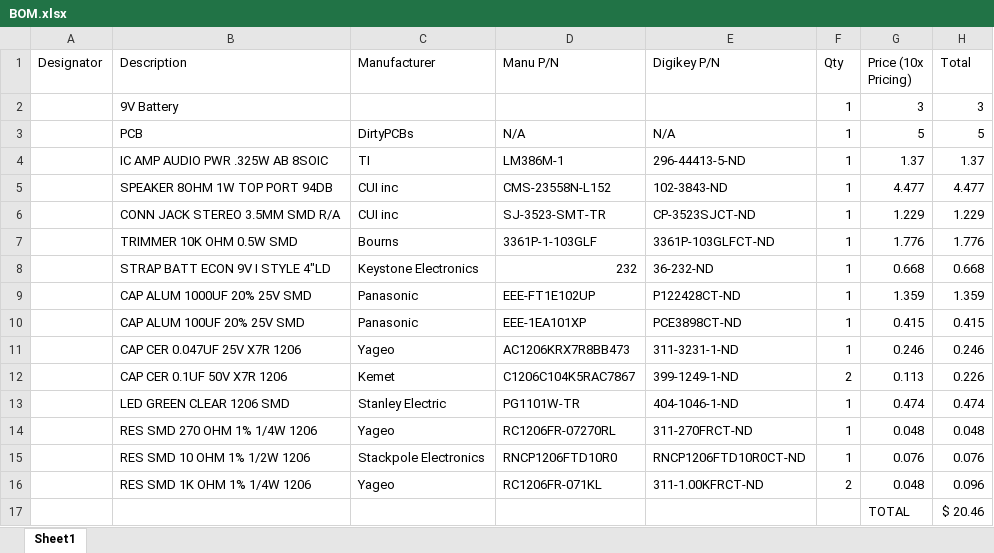
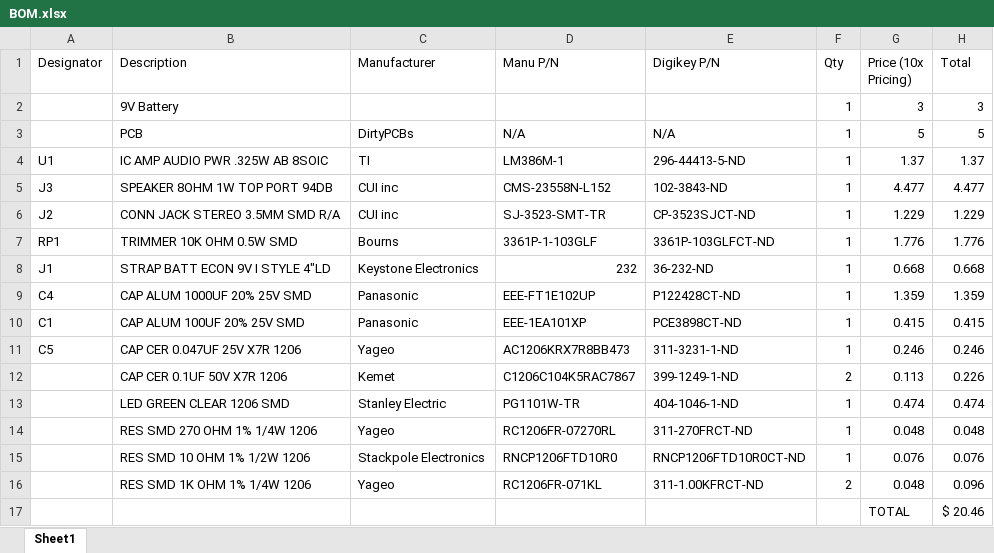
Before and after one commit to nickdesantis/kicad_tutorial, an Excel workbook: BOM.xlsx, sheet Sheet1, drawn as a sheet; values as stored, in another font and other column widths than the file's, no borders; the diff names each change by its address in the sheet, - before the commit and + after, or states it on an @@ line.

Commit message:
Updated BOM

```diff
--- a/BOM.xlsx (sheet Sheet1)
+++ b/BOM.xlsx (sheet Sheet1)
-A4 (Designator): (empty)
+A4 (Designator): U1
-A5 (Designator): (empty)
+A5 (Designator): J3
-A6 (Designator): (empty)
+A6 (Designator): J2
-A7 (Designator): (empty)
+A7 (Designator): RP1
-A8 (Designator): (empty)
+A8 (Designator): J1
-A9 (Designator): (empty)
+A9 (Designator): C4
-A10 (Designator): (empty)
+A10 (Designator): C1
-A11 (Designator): (empty)
+A11 (Designator): C5
```
